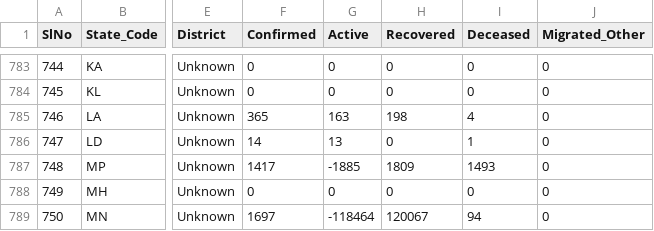
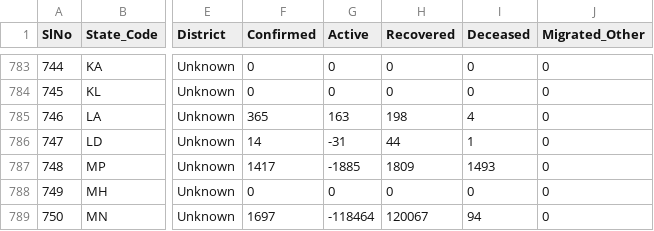
Before and after one commit to keshavashiya/covid19bharat_data, a CSV file: csv/latest/district_wise.csv, drawn as a sheet; only a part is shown, gaps mark what is left out; the diff names each change by its address in the sheet, - before the commit and + after, or states it on an @@ line.

Commit message:
data updated on - Tue Nov 23 13:02:37 IST 2021

```diff
--- a/csv/latest/district_wise.csv
+++ b/csv/latest/district_wise.csv
-G786 (Active): 13
+G786 (Active): -31
-H786 (Recovered): 0
+H786 (Recovered): 44
```
Also changed, not shown: csv/latest/state_wise.csv, 11 other files.
